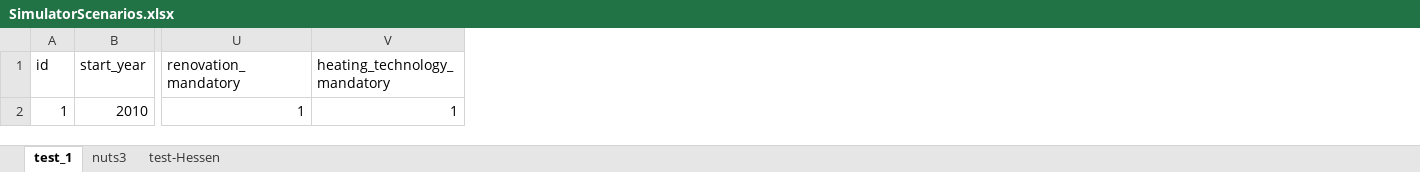
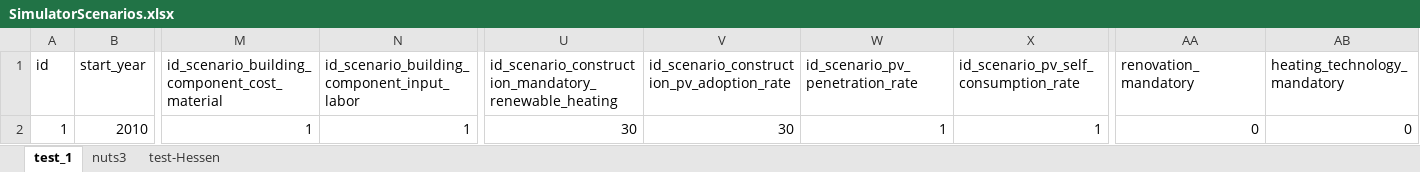
Before and after one commit to SongminYu/render, an Excel workbook: projects/test_building/input/SimulatorScenarios.xlsx, sheet test_1, drawn as a sheet; only a part is shown, gaps mark what is left out; values as stored, in another font and other column widths than the file's, no borders; table styles not drawn; addresses are those after the commit; the diff names each change by its address in the sheet, - before the commit and + after, or states it on an @@ line.

Commit message:
made scenario tables id_scenario-dependent and defined scenario pathways for RokiG project. SimulatorScenarios now includes more id_scenario columns accordingly. also defined id_building_action=3 in relevant input tables for serial renovation.

```diff
--- a/projects/test_building/input/SimulatorScenarios.xlsx (sheet test_1)
+++ b/projects/test_building/input/SimulatorScenarios.xlsx (sheet test_1)
+column M, rows 1-2: id_scenario_building_component_cost_material | 1
+column N, rows 1-2: id_scenario_building_component_input_labor | 1
+column U, rows 1-2: id_scenario_construction_mandatory_renewable_heating | 30
+column V, rows 1-2: id_scenario_construction_pv_adoption_rate | 30
+column W (id_scenario_pv_penetration_rate), row 2: 1
+column X, rows 1-2: id_scenario_pv_self_consumption_rate | 1
-AA2 (renovation_mandatory): 1
+AA2 (renovation_mandatory): 0
-AB2 (heating_technology_mandatory): 1
+AB2 (heating_technology_mandatory): 0
```
Also changed, not shown: sheet test-Hessen, sheet nuts3, docs/data_prep/scenario_design/Scenario_InputTables.xlsx, projects/test_building/input/Parameter_Building_Coverage.xlsx, 9 other files.
